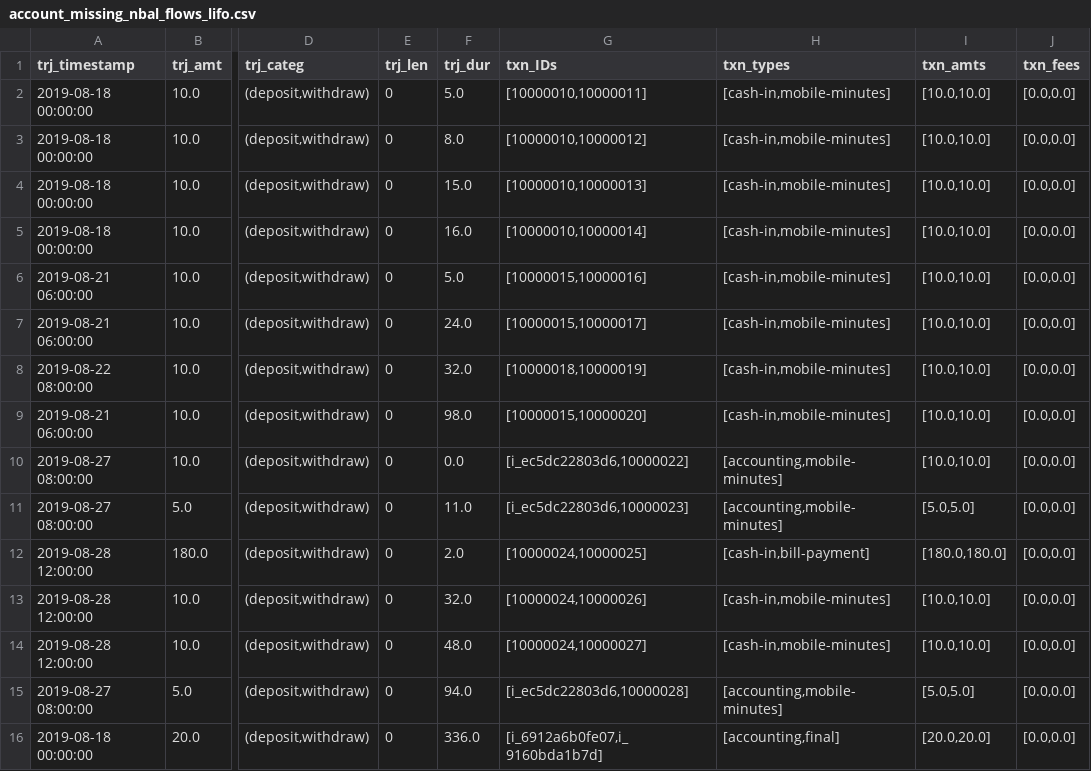
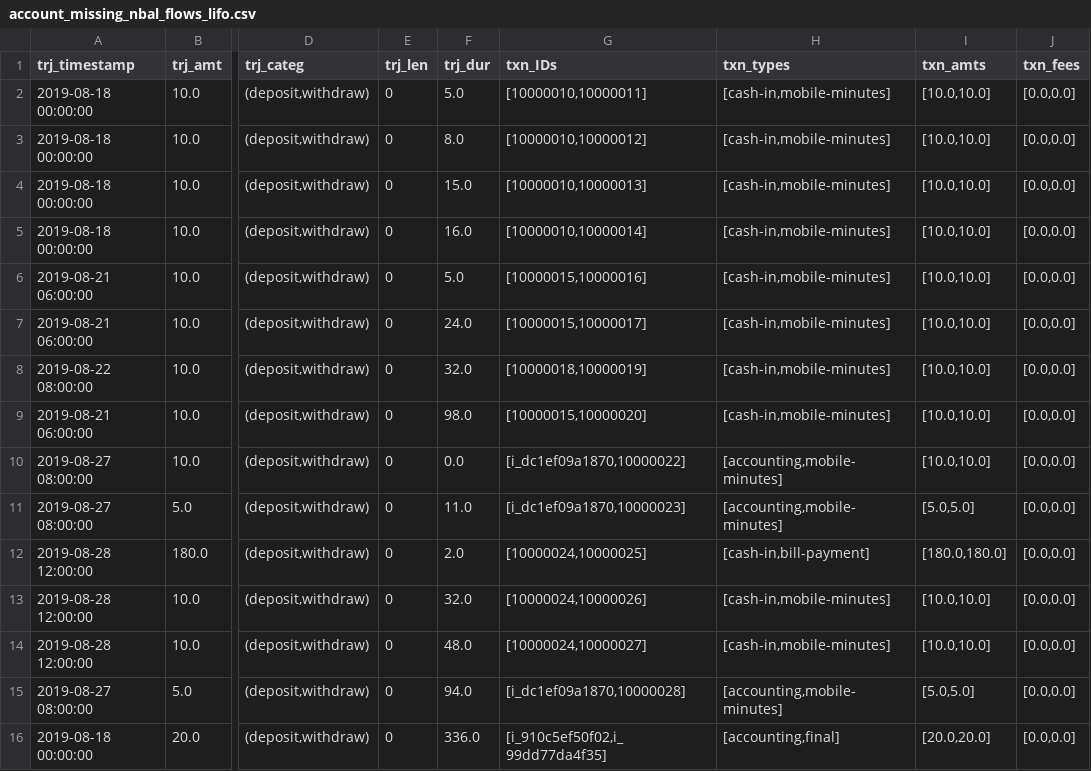
Before and after one commit to carolinamattsson/follow-the-money, a CSV file: examples/4_known_balances/output/account_missing_nbal_flows_lifo.csv, drawn as a sheet; only a part is shown, gaps mark what is left out; the diff names each change by its address in the sheet, - before the commit and + after, or states it on an @@ line.

```diff
--- a/examples/4_known_balances/output/account_missing_nbal_flows_lifo.csv
+++ b/examples/4_known_balances/output/account_missing_nbal_flows_lifo.csv
-G10 (txn_IDs): [i_ec5dc22803d6,10000022]
+G10 (txn_IDs): [i_dc1ef09a1870,10000022]
-G11 (txn_IDs): [i_ec5dc22803d6,10000023]
+G11 (txn_IDs): [i_dc1ef09a1870,10000023]
-G15 (txn_IDs): [i_ec5dc22803d6,10000028]
+G15 (txn_IDs): [i_dc1ef09a1870,10000028]
-G16 (txn_IDs): [i_6912a6b0fe07,i_9160bda1b7d]
+G16 (txn_IDs): [i_910c5ef50f02,i_99dd77da4f35]
```
Also changed, not shown: examples/3_time_window/output/account_minus_flows_lifo.csv, examples/3_time_window/output/account_minus_flows_mixed.csv, 35 other files.
